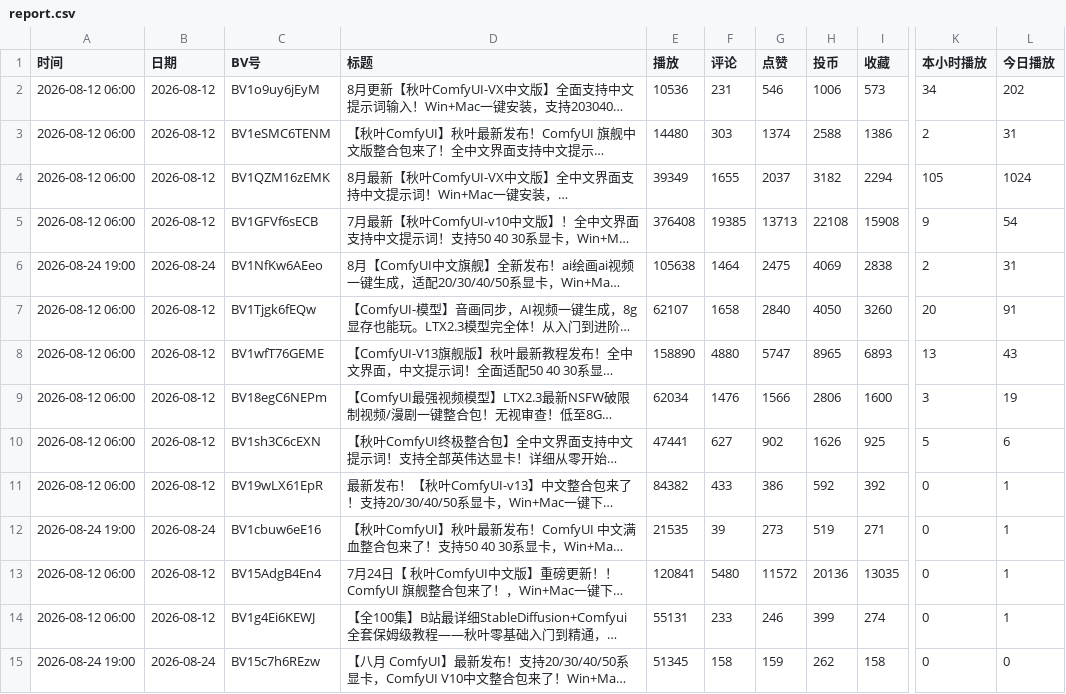
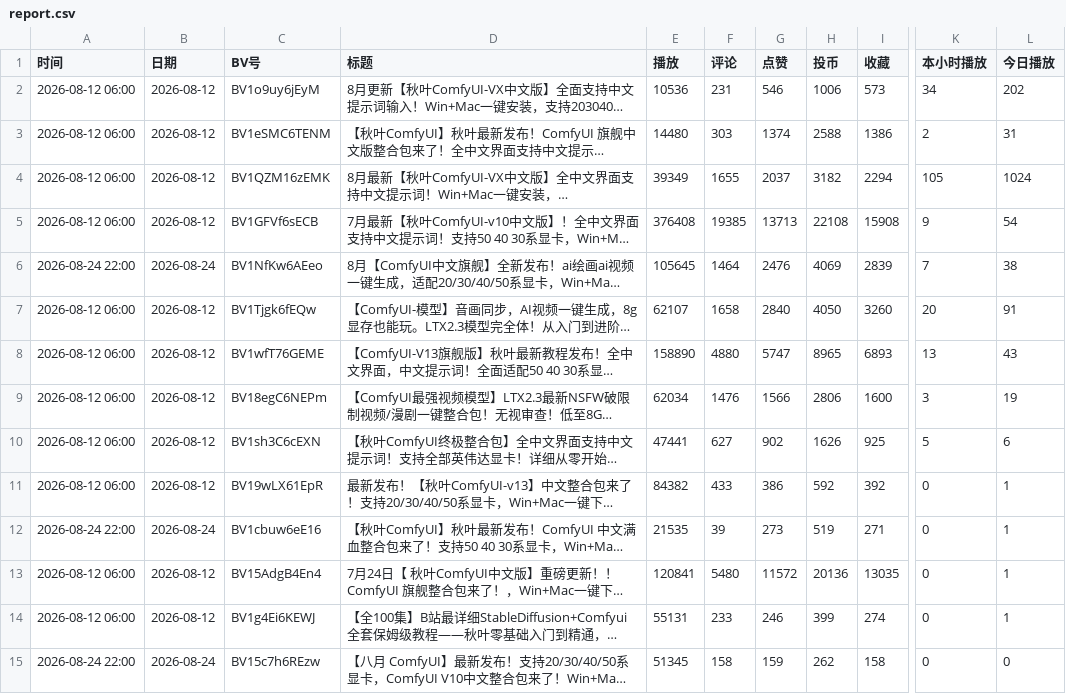
Before and after one commit to yinggege666666-alt/bilibili-tracker, a CSV file: report.csv, drawn as a sheet; only a part is shown, gaps mark what is left out; long unchanged cells end in …; the diff names each change by its address in the sheet, - before the commit and + after, or states it on an @@ line.

```diff
--- a/report.csv
+++ b/report.csv
-A6 (时间): 2026-08-24 19:00
+A6 (时间): 2026-08-24 22:00
-E6 (播放): 105638
+E6 (播放): 105645
-G6 (点赞): 2475
+G6 (点赞): 2476
-I6 (收藏): 2838
+I6 (收藏): 2839
-K6 (本小时播放): 2
+K6 (本小时播放): 7
-L6 (今日播放): 31
+L6 (今日播放): 38
-A12 (时间): 2026-08-24 19:00
+A12 (时间): 2026-08-24 22:00
-A15 (时间): 2026-08-24 19:00
+A15 (时间): 2026-08-24 22:00
```
Also changed, not shown: snapshots.csv, 2 other files.
